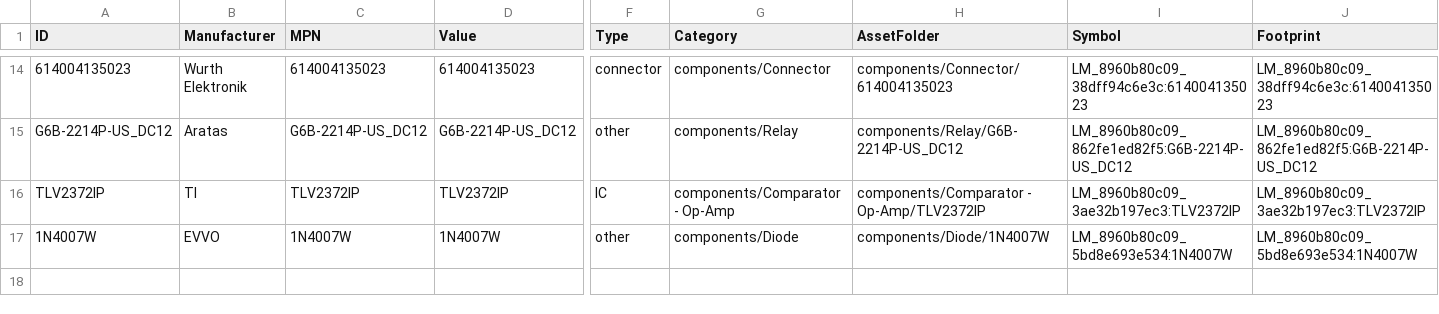
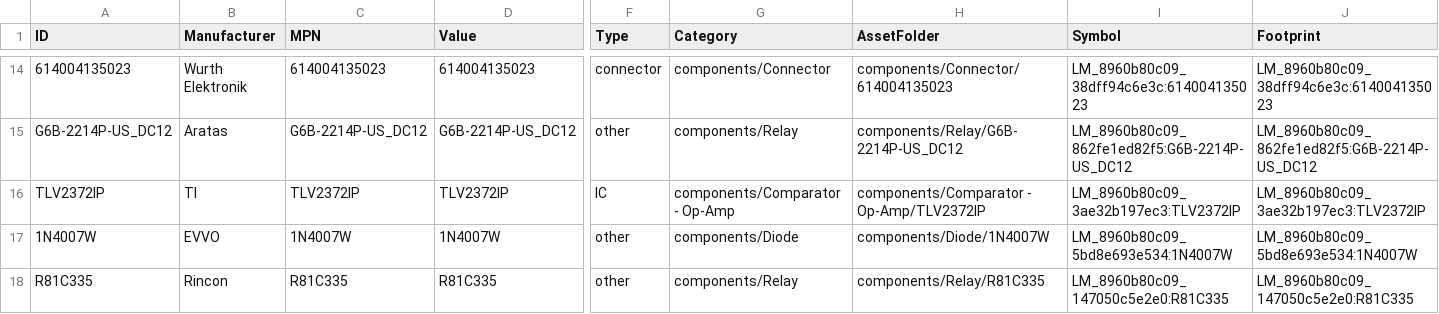
Before and after one commit to Anteater-Electric-Racing/electrical-pcbs, a CSV file: 26-27/Standard Parts Library/Anteater Parts/appdata/components.csv, drawn as a sheet; only a part is shown, gaps mark what is left out; rows hold the shown columns only; the diff names each change by its address in the sheet, - before the commit and + after, or states it on an @@ line.

Commit message:
Add Rincon R81C335

```diff
--- a/26-27/Standard Parts Library/Anteater Parts/appdata/components.csv
+++ b/26-27/Standard Parts Library/Anteater Parts/appdata/components.csv
+row 18: R81C335 | Rincon | R81C335 | R81C335 | other | components/Relay | components/Relay/R81C335 | LM_8960b80c09_147050c5e2e0:R81C335 | LM_8960b80c09_147050c5e2e0:R81C335
```
Also changed, not shown: 7 other files.
